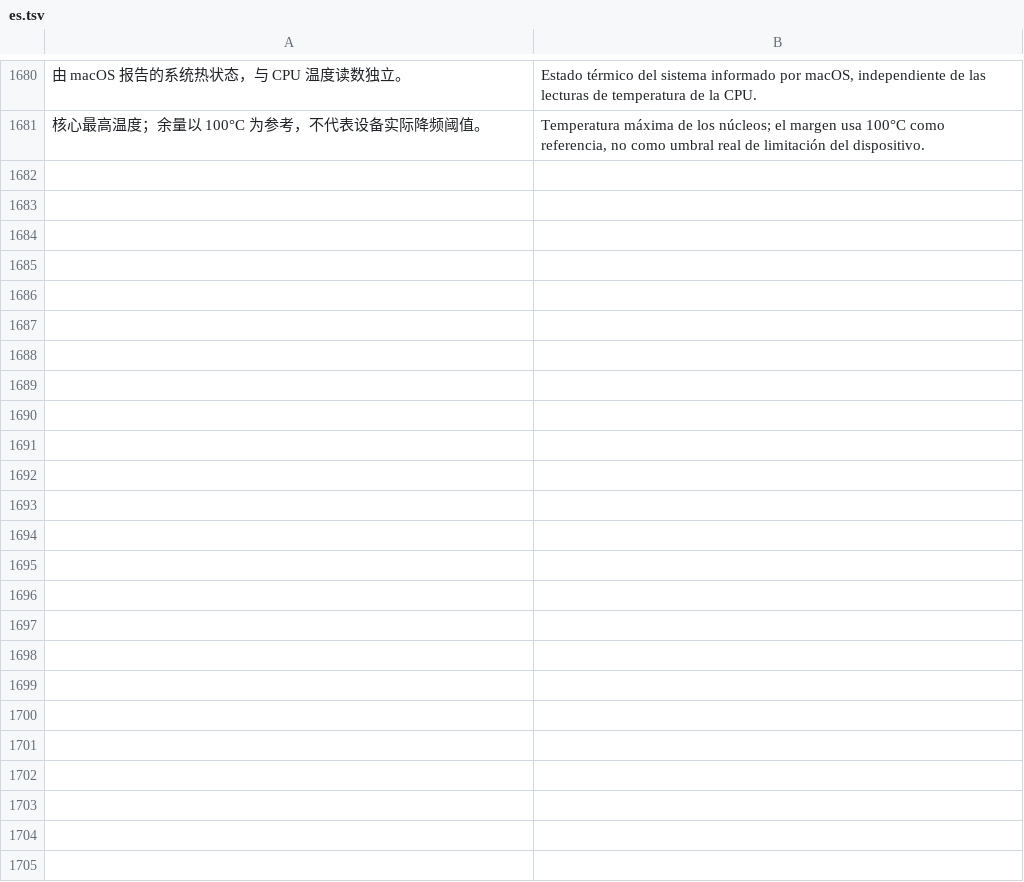
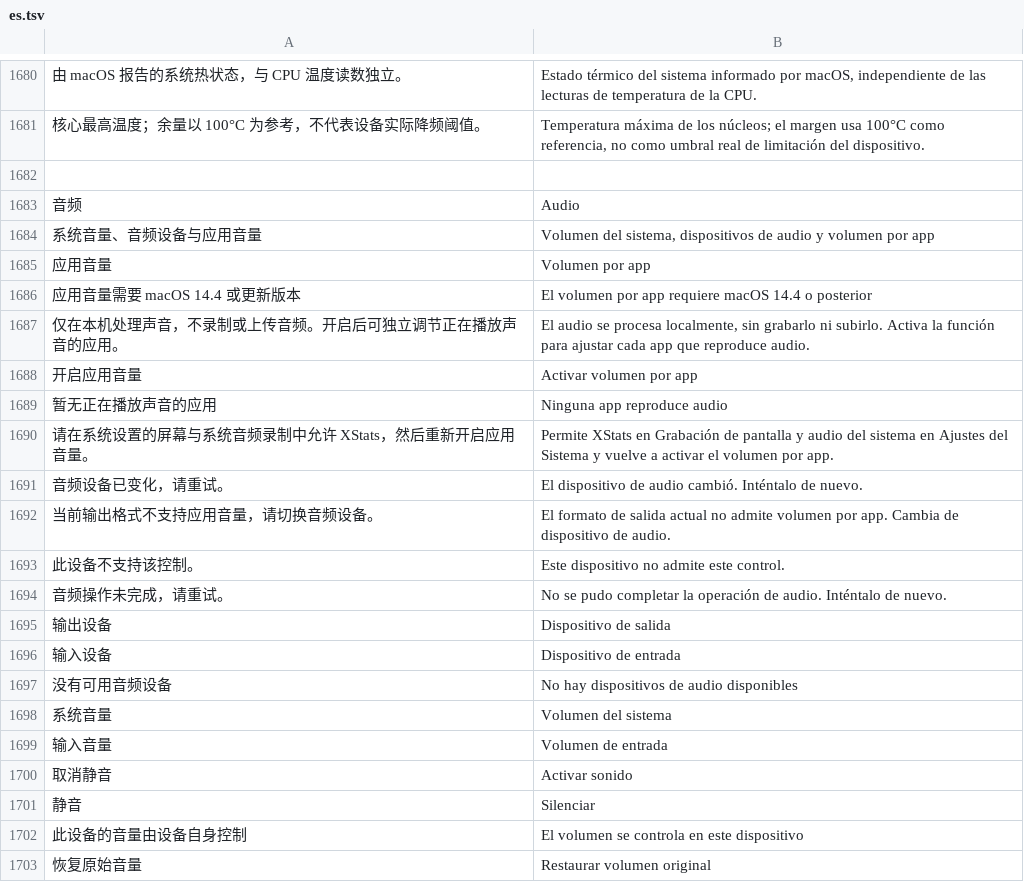
Before and after one commit to ysicing/XStats, a TSV file: Packages/XStatsKit/Sources/Localization/Resources/es.tsv, drawn as a sheet; only a part is shown, gaps mark what is left out; the diff names each change by its address in the sheet, - before the commit and + after, or states it on an @@ line.

```diff
--- a/Packages/XStatsKit/Sources/Localization/Resources/es.tsv
+++ b/Packages/XStatsKit/Sources/Localization/Resources/es.tsv
+row 1682: (empty)
+row 1683: 音频 | Audio
+row 1684: 系统音量、音频设备与应用音量 | Volumen del sistema, dispositivos de audio y volumen por app
+row 1685: 应用音量 | Volumen por app
+row 1686: 应用音量需要 macOS 14.4 或更新版本 | El volumen por app requiere macOS 14.4 o posterior
+row 1687: 仅在本机处理声音，不录制或上传音频。开启后可独立调节正在播放声音的应用。 | El audio se procesa localmente, sin grabarlo ni subirlo. Activa la función para ajustar cada app que reproduce audio.
+row 1688: 开启应用音量 | Activar volumen por app
+row 1689: 暂无正在播放声音的应用 | Ninguna app reproduce audio
+row 1690: 请在系统设置的屏幕与系统音频录制中允许 XStats，然后重新开启应用音量。 | Permite XStats en Grabación de pantalla y audio del sistema en Ajustes del Sistema y vuelve a activar el volumen por app.
+row 1691: 音频设备已变化，请重试。 | El dispositivo de audio cambió. Inténtalo de nuevo.
+row 1692: 当前输出格式不支持应用音量，请切换音频设备。 | El formato de salida actual no admite volumen por app. Cambia de dispositivo de audio.
+row 1693: 此设备不支持该控制。 | Este dispositivo no admite este control.
+row 1694: 音频操作未完成，请重试。 | No se pudo completar la operación de audio. Inténtalo de nuevo.
+row 1695: 输出设备 | Dispositivo de salida
+row 1696: 输入设备 | Dispositivo de entrada
+row 1697: 没有可用音频设备 | No hay dispositivos de audio disponibles
+row 1698: 系统音量 | Volumen del sistema
+row 1699: 输入音量 | Volumen de entrada
+row 1700: 取消静音 | Activar sonido
+row 1701: 静音 | Silenciar
+row 1702: 此设备的音量由设备自身控制 | El volumen se controla en este dispositivo
+row 1703: 恢复原始音量 | Restaurar volumen original
```
Also changed, not shown: Packages/XStatsKit/Sources/Localization/Resources/ar.tsv, Packages/XStatsKit/Sources/Localization/Resources/de.tsv, 50 other files.
